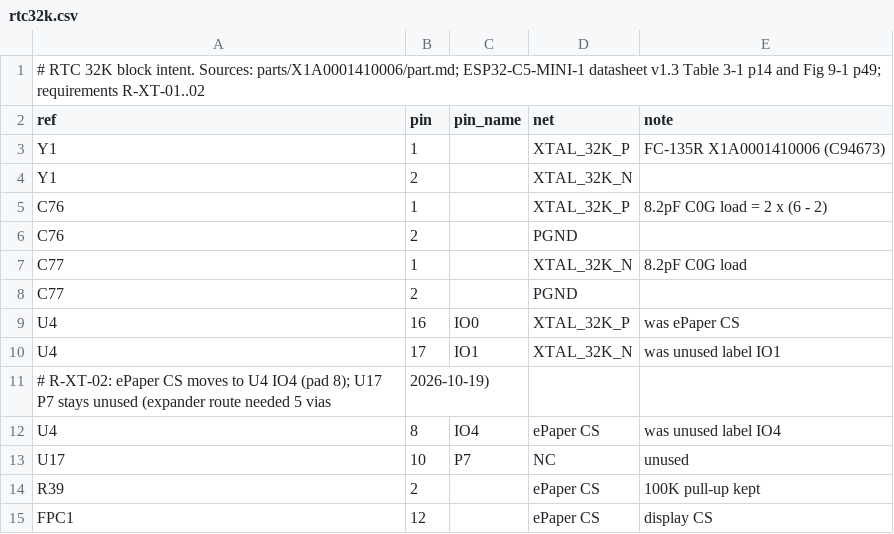
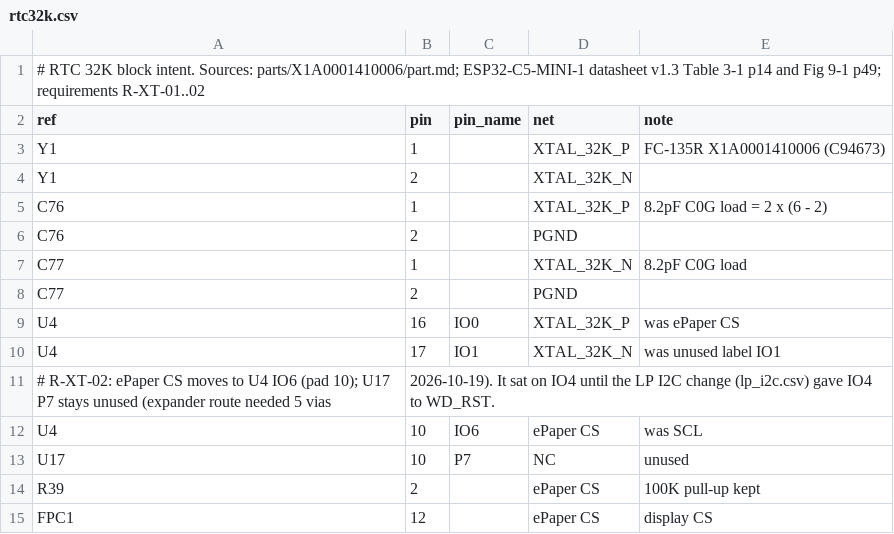
Before and after one commit to Open-Air-Foundation/pcb-go, a CSV file: design/airgradient-go-main/connections/rtc32k.csv, drawn as a sheet.

Commit message:
Move I2C to the C5 LP I2C pins; WD_RST to IO4, ePaper CS to IO6
The ESP32-C5 LP I2C is fixed to GPIO2 (SDA) and GPIO3 (SCL) by the LP IO
MUX, and v2.1 had the bus on IO6/IO7 (IO7 is not an LP pin). Moving it
lets the LP core read the sensors in offline mode while the HP core
stays in deep sleep (Sam's proposal, R-LP-01..03).

- U4 IO2 = SDA, IO3 = SCL, IO4 = WD_RST (TPL5010 DONE stays on an LP
  pin so the LP core can feed it), IO6 = ePaper CS, IO7 unused.
- WD_RST takes IO4 rather than IO6: from pad 10 the route to U7 needed
  5 vias; from pad 8 it reuses the old CS path with one via.
- Layout: SDA/SCL 2 vias each, WD_RST 1, CS 1, two old vias removed.
  DRC 230 = baseline, 0 unconnected, parity 0; no footprint moved.

Firmware: PIN_I2C_SDA = GPIO2, PIN_I2C_SCL = GPIO3, PIN_EXT_WDT = GPIO4,
PIN_DISPLAY_CS = GPIO6; guard PIN_ACCEL_INT (GPIO3) to V1.

```diff
--- a/design/airgradient-go-main/connections/rtc32k.csv
+++ b/design/airgradient-go-main/connections/rtc32k.csv
@@ -10,4 +10,4 @@ U4,16,IO0,XTAL_32K_P,was ePaper CS
 U4,17,IO1,XTAL_32K_N,was unused label IO1
-# R-XT-02: ePaper CS moves to U4 IO4 (pad 8); U17 P7 stays unused (expander route needed 5 vias, 2026-10-19)
-U4,8,IO4,ePaper CS,was unused label IO4
+# R-XT-02: ePaper CS moves to U4 IO6 (pad 10); U17 P7 stays unused (expander route needed 5 vias, 2026-10-19). It sat on IO4 until the LP I2C change (lp_i2c.csv) gave IO4 to WD_RST.
+U4,10,IO6,ePaper CS,was SCL
 U17,10,P7,NC,unused
```
Also changed, not shown: 7 other files.
